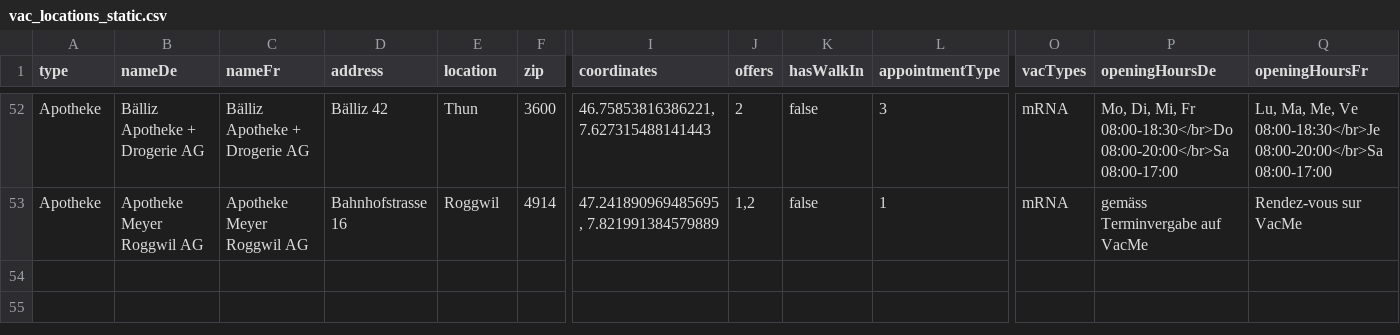
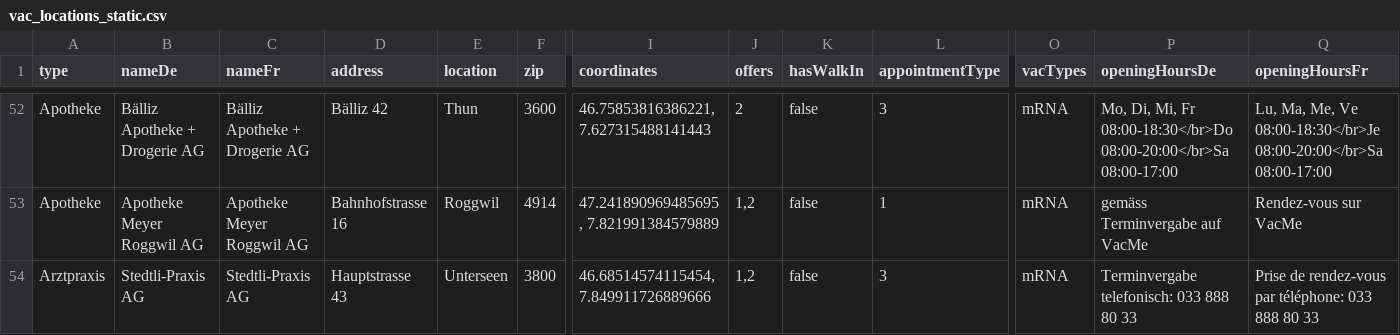
Before and after one commit to openDataBE/VacOffer, a CSV file: vac_locations_static.csv, drawn as a sheet; only a part is shown, gaps mark what is left out; rows hold the shown columns only; the diff names each change by its address in the sheet, - before the commit and + after, or states it on an @@ line.

Commit message:
Update vac_locations_static.csv

```diff
--- a/vac_locations_static.csv
+++ b/vac_locations_static.csv
+row 54: Arztpraxis | Stedtli-Praxis AG | Stedtli-Praxis AG | Hauptstrasse 43 | Unterseen | 3800 | 46.68514574115454, 7.849911726889666 | 1,2 | false | 3 | mRNA | Terminvergabe telefonisch: 033 888 80 33 | Prise de rendez-vous par téléphone: 033 888 80 33
```
